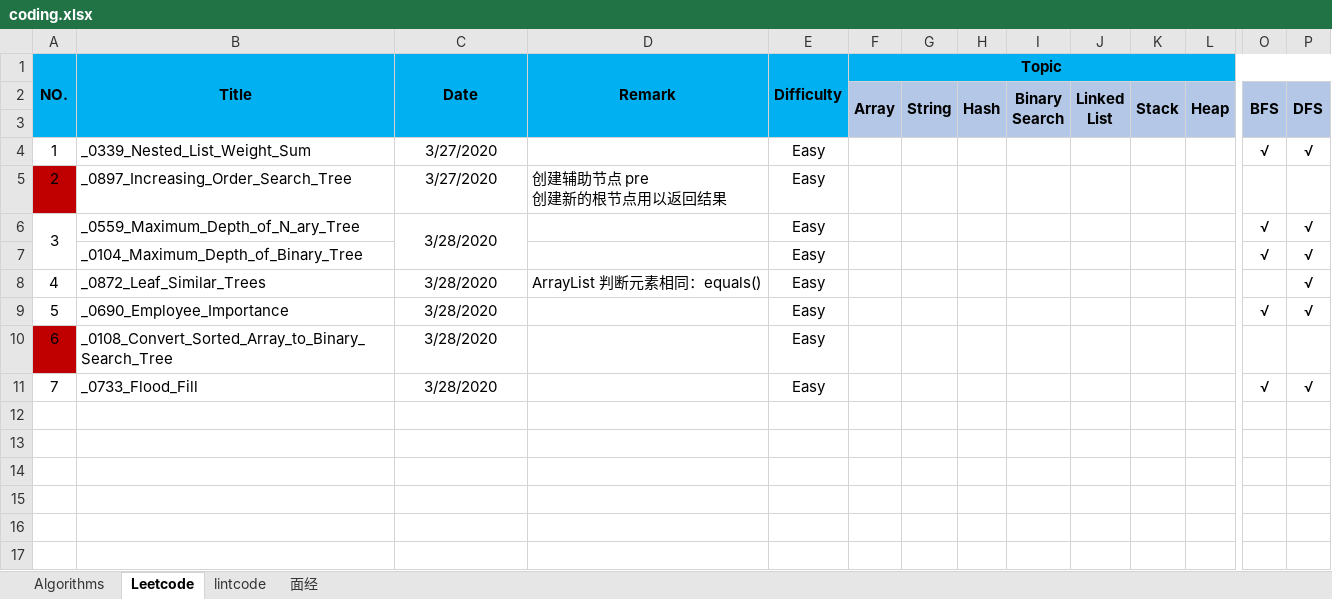
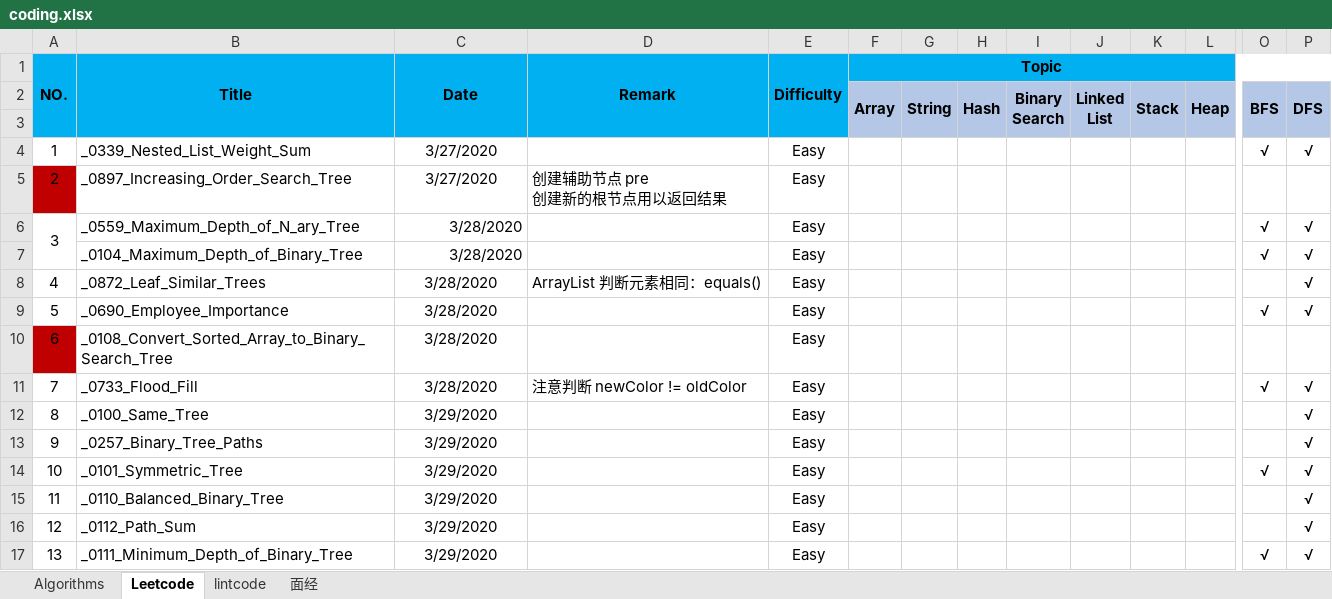
Before and after one commit to lambda826/Algorithms, an Excel workbook: src/coding/coding.xlsx, sheet Leetcode, drawn as a sheet; only a part is shown, gaps mark what is left out; values as stored, in another font and other column widths than the file's, no borders; conditional formats not drawn; removed rows and columns are numbered as before the commit, all else as after; rows hold the shown columns only; the diff names each change by its address in the sheet, - before the commit and + after, or states it on an @@ line.

```diff
--- a/src/coding/coding.xlsx (sheet Leetcode)
+++ b/src/coding/coding.xlsx (sheet Leetcode)
-C6 alignment: center
+C6 alignment: right
-C6:C7 merged
-C7 (Date): (empty)
+C7 (Date): 3/28/2020
-D11 (Remark): (empty)
+D11 (Remark): 注意判断 newColor != oldColor
+row 12: 8 | _0100_Same_Tree | 3/29/2020 |  | Easy |  |  |  |  |  |  |  |  | √
+row 13: 9 | _0257_Binary_Tree_Paths | 3/29/2020 |  | Easy |  |  |  |  |  |  |  |  | √
+row 14: 10 | _0101_Symmetric_Tree | 3/29/2020 |  | Easy |  |  |  |  |  |  |  | √ | √
+row 15: 11 | _0110_Balanced_Binary_Tree | 3/29/2020 |  | Easy |  |  |  |  |  |  |  |  | √
+row 16: 12 | _0112_Path_Sum | 3/29/2020 |  | Easy |  |  |  |  |  |  |  |  | √
+row 17: 13 | _0111_Minimum_Depth_of_Binary_Tree | 3/29/2020 |  | Easy |  |  |  |  |  |  |  | √ | √
```
Also changed, not shown: 16 other files.
